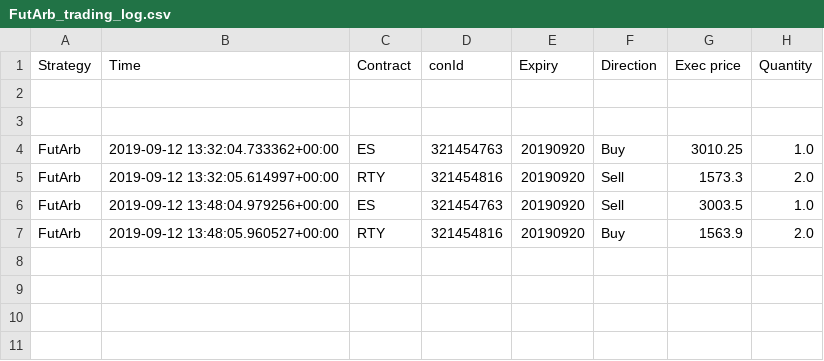
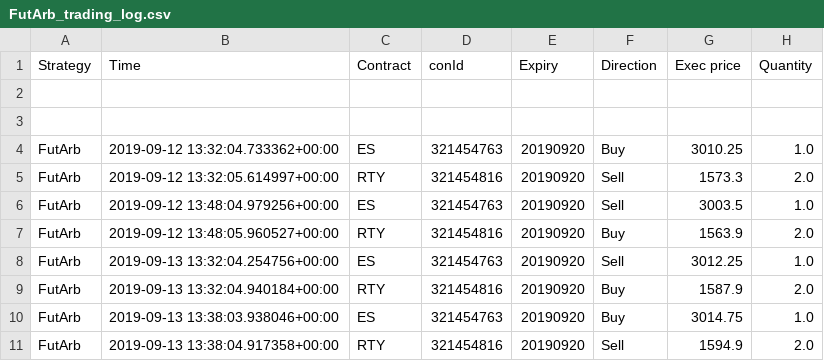
Before and after one commit to Aurian-Nogues/ibTrading, a CSV file: FutArb_trading_log.csv, drawn as a sheet.

```diff
--- a/FutArb_trading_log.csv
+++ b/FutArb_trading_log.csv
@@ -7 +7,5 @@ FutArb,2019-09-12 13:48:04.979256+00:00,ES,321454763,20190920,Sell,3003.5,1.0
 FutArb,2019-09-12 13:48:05.960527+00:00,RTY,321454816,20190920,Buy,1563.9,2.0
+FutArb,2019-09-13 13:32:04.254756+00:00,ES,321454763,20190920,Sell,3012.25,1.0
+FutArb,2019-09-13 13:32:04.940184+00:00,RTY,321454816,20190920,Buy,1587.9,2.0
+FutArb,2019-09-13 13:38:03.938046+00:00,ES,321454763,20190920,Buy,3014.75,1.0
+FutArb,2019-09-13 13:38:04.917358+00:00,RTY,321454816,20190920,Sell,1594.9,2.0
```
Also changed, not shown: FutArb_prices_monitoring.csv.
